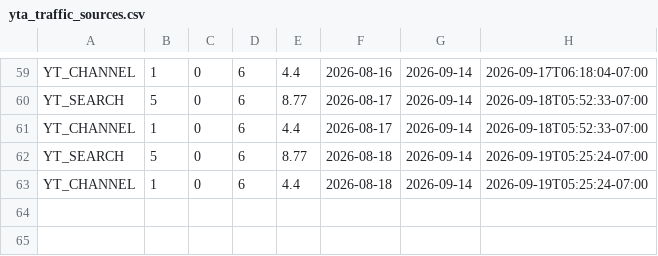
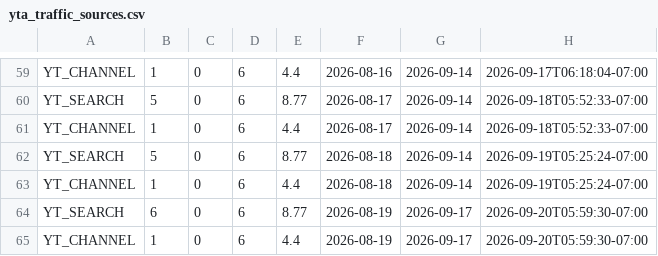
Before and after one commit to zeafang/kepilot-youtube_channel, a CSV file: yta_outputs/yta_traffic_sources.csv, drawn as a sheet; only a part is shown, gaps mark what is left out.

```diff
--- a/yta_outputs/yta_traffic_sources.csv
+++ b/yta_outputs/yta_traffic_sources.csv
@@ -63 +63,3 @@ YT_SEARCH,5,0,6,8.77,2026-08-18,2026-09-14,2026-09-19T05:25:24-07:00
 YT_CHANNEL,1,0,6,4.4,2026-08-18,2026-09-14,2026-09-19T05:25:24-07:00
+YT_SEARCH,6,0,6,8.77,2026-08-19,2026-09-17,2026-09-20T05:59:30-07:00
+YT_CHANNEL,1,0,6,4.4,2026-08-19,2026-09-17,2026-09-20T05:59:30-07:00
```
Also changed, not shown: yta_outputs/yta_top_videos.csv, 1 other file.
